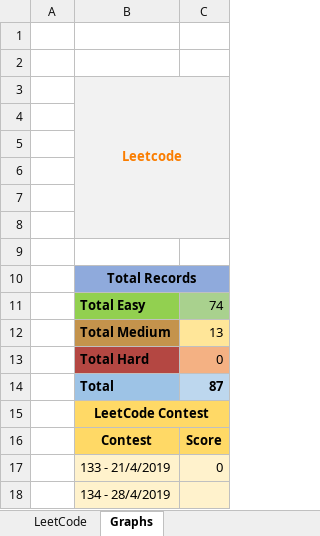
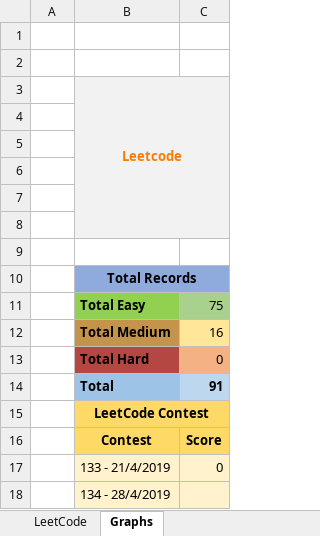
Before and after one commit to slaytr/leetcode-solutions, an Excel workbook: Record.xlsx, sheet Graphs, drawn as a sheet; values as stored, in another font and other column widths than the file's, no borders; charts and pictures not drawn; the diff names each change by its address in the sheet, - before the commit and + after, or states it on an @@ line.

```diff
--- a/Record.xlsx (sheet Graphs)
+++ b/Record.xlsx (sheet Graphs)
-C11: 74
+C11: 75
-C12: 13
+C12: 16
-C14: 87
+C14: 91
```
Also changed, not shown: sheet LeetCode, charts or pictures, 3 other files.
